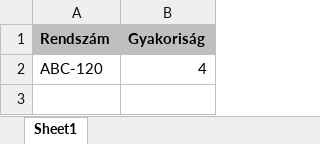
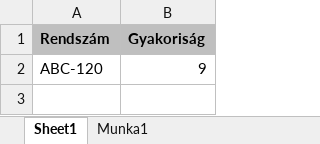
Before and after one commit to ghjbku/JavaToExcel, an Excel workbook: cucc.xlsx, sheet Sheet1, drawn as a sheet; only a part is shown; values as stored, in another font and other column widths than the file's, no borders; the diff covers the shown part only; the diff names each change by its address in the sheet, - before the commit and + after, or states it on an @@ line.

Commit message:
refractoring the sheet fuctionality: now the user can pick between all available sheets instead of manually writing the sheetname

```diff
--- a/cucc.xlsx (sheet Sheet1)
+++ b/cucc.xlsx (sheet Sheet1)
+sheet tab: Munka1
-B2 (Gyakoriság): 4
+B2 (Gyakoriság): 9
```
Also changed, not shown: other rows of this sheet, 3 other files.
